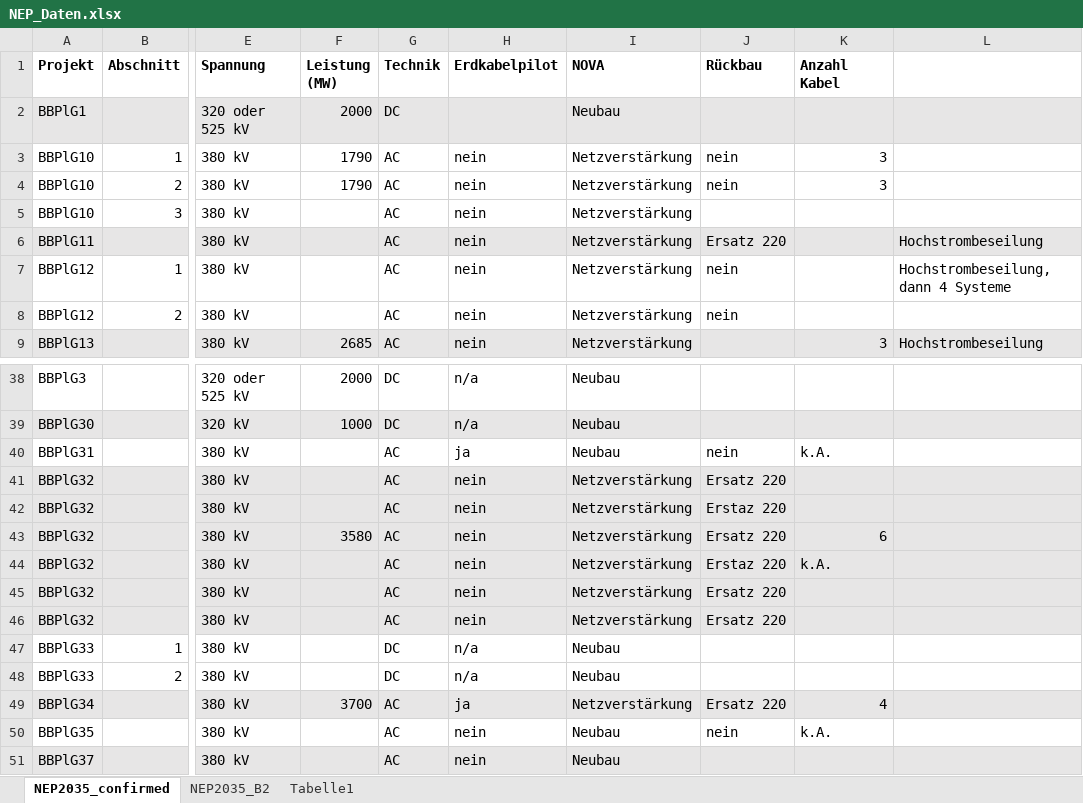
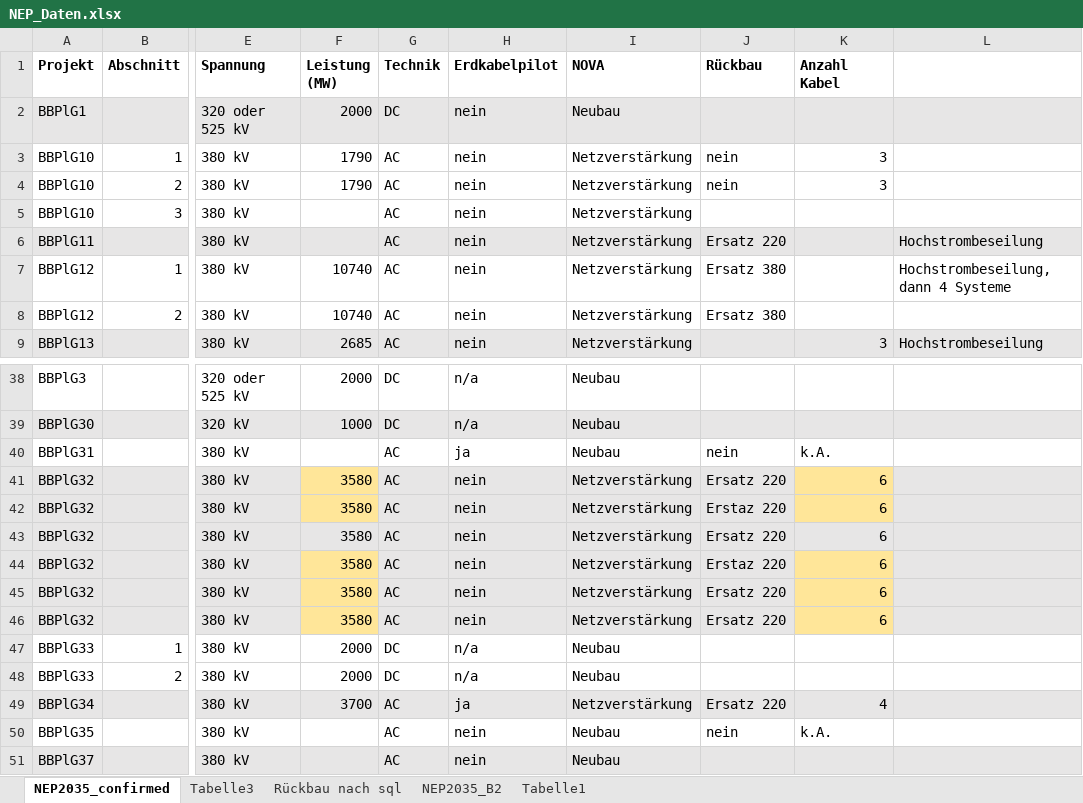
Before and after one commit to openego/data_processing, an Excel workbook: documentation/NEP_Daten.xlsx, sheet NEP2035_confirmed, drawn as a sheet; only a part is shown, gaps mark what is left out; values as stored, in another font and other column widths than the file's, no borders; the diff covers the shown part only; the diff names each change by its address in the sheet, - before the commit and + after, or states it on an @@ line.

```diff
--- a/documentation/NEP_Daten.xlsx (sheet NEP2035_confirmed)
+++ b/documentation/NEP_Daten.xlsx (sheet NEP2035_confirmed)
+sheet tab: Tabelle3
+sheet tab: Rückbau nach sql
-H2 (Erdkabelpilot): (empty)
+H2 (Erdkabelpilot): nein
-F7:F8 (Leistung (MW)): (empty)
+F7:F8 (Leistung (MW)): 10740
-J7:J8 (Rückbau): nein
+J7:J8 (Rückbau): Ersatz 380
-F41:F42 (Leistung (MW)): (empty)
+F41:F42 (Leistung (MW)): 3580
-F41:F42 fill: #E7E6E6
+F41:F42 fill: #FFE699
-K41:K42 (Anzahl Kabel): (empty)
+K41:K42 (Anzahl Kabel): 6
-K41:K42 fill: #E7E6E6
+K41:K42 fill: #FFE699
-F44:F46 (Leistung (MW)): (empty)
+F44:F46 (Leistung (MW)): 3580
-F44:F46 fill: #E7E6E6
+F44:F46 fill: #FFE699
-K44 (Anzahl Kabel): k.A.
+K44 (Anzahl Kabel): 6
-K44:K46 fill: #E7E6E6
+K44:K46 fill: #FFE699
-K45:K46 (Anzahl Kabel): (empty)
+K45:K46 (Anzahl Kabel): 6
-F47:F48 (Leistung (MW)): (empty)
+F47:F48 (Leistung (MW)): 2000
```
Also changed, not shown: 37 edited cells and cell formats elsewhere in this sheet.
